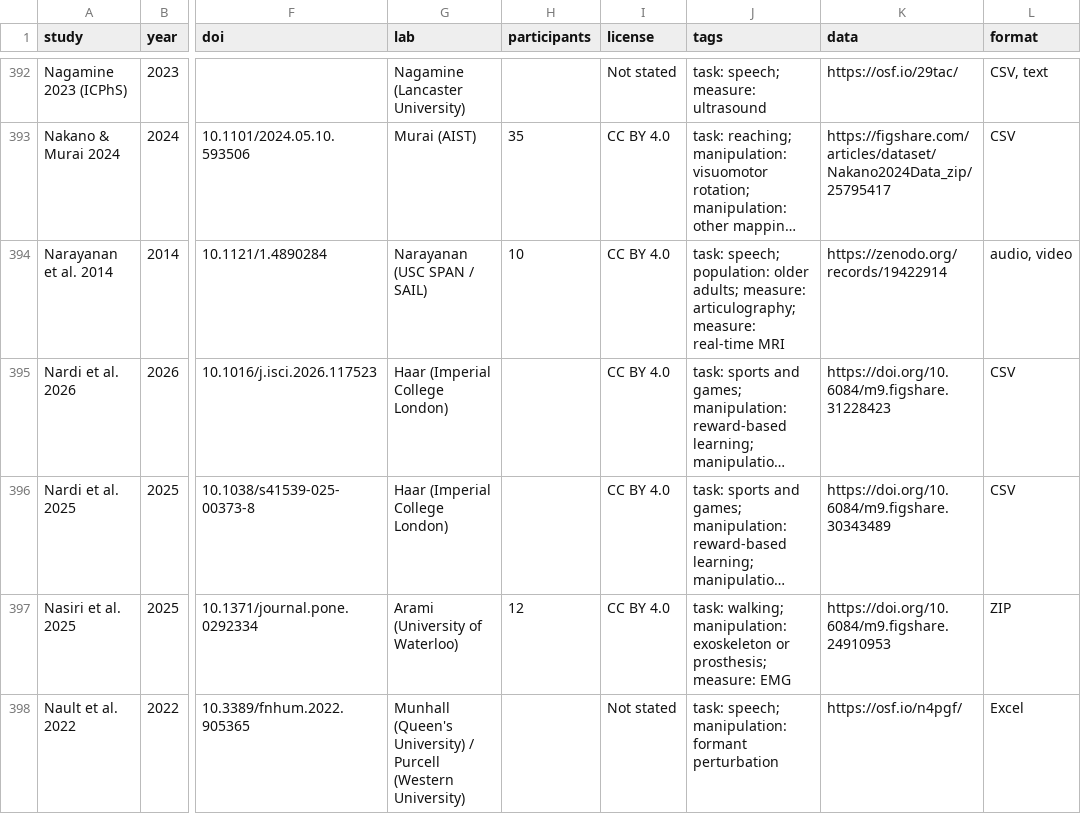
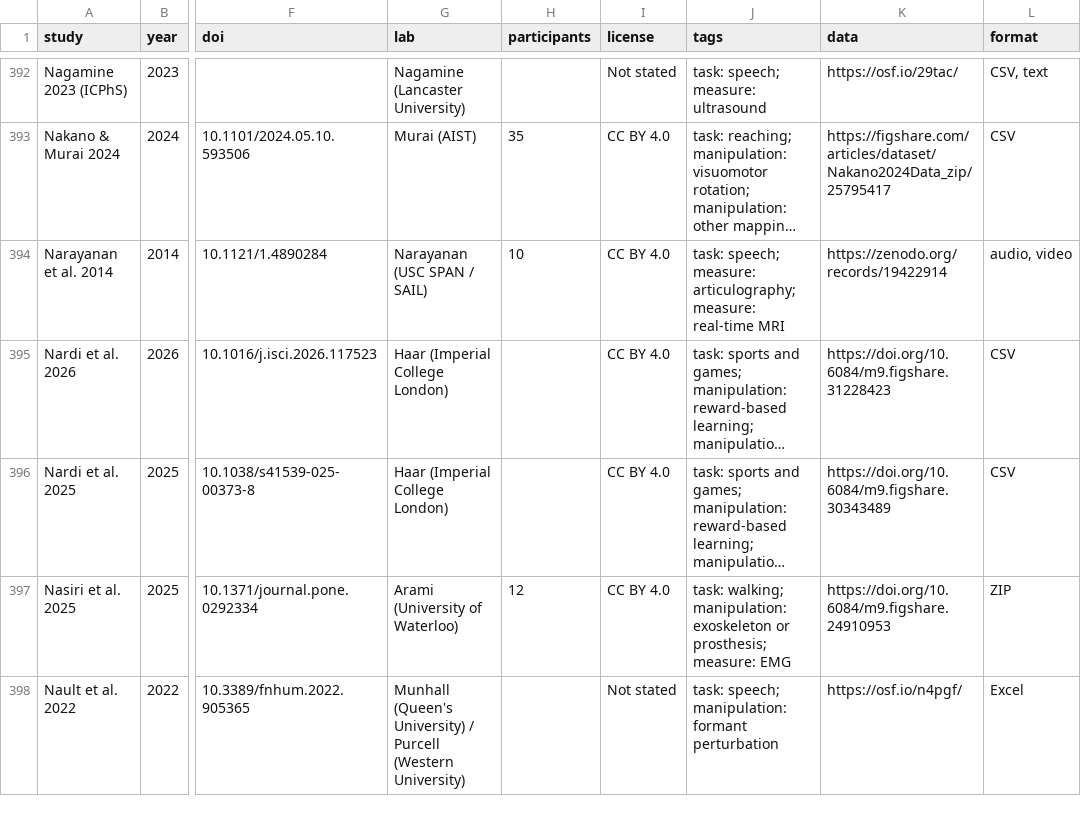
Before and after one commit to ShadowCoder1/openmotor, a CSV file: catalog.csv, drawn as a sheet; only a part is shown, gaps mark what is left out; long unchanged cells end in …; the diff covers the shown part only; the diff names each change by its address in the sheet, - before the commit and + after, or states it on an @@ line.

Commit message:
Standardized data: 91 studies of other tasks (wave 2 done: speech, articulography, ultrasound)

```diff
--- a/catalog.csv
+++ b/catalog.csv
-J394 (tags): task: speech; population: older adults; measure: articulography;…
+J394 (tags): task: speech; measure: articulography;…
```
Also changed, not shown: 14 edited cells elsewhere in this file, 2 other files.
